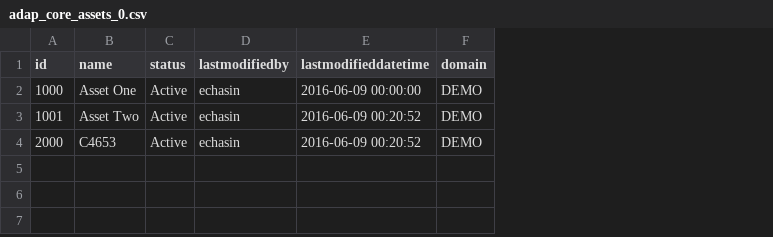
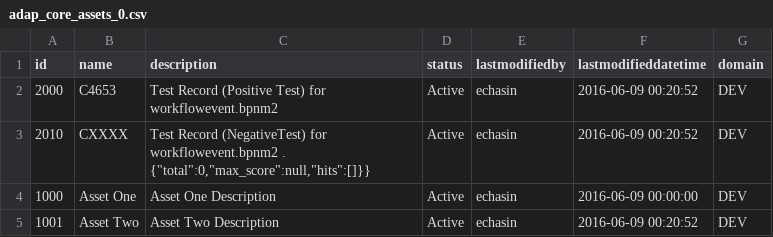
Before and after one commit to echasin/adap_core, a CSV file: src/main/resources/config/liquibase/adap_core_assets_0.csv, drawn as a sheet; removed rows and columns are numbered as before the commit, all else as after; the diff names each change by its address in the sheet, - before the commit and + after, or states it on an @@ line.

Commit message:
added asset.name CXXXX Test Record (NegativeTest) for workflowevent.bpnm2 . {"total":0,"max_score":null,"hits":[]}}

```diff
--- a/src/main/resources/config/liquibase/adap_core_assets_0.csv
+++ b/src/main/resources/config/liquibase/adap_core_assets_0.csv
+column C (description), rows 4-5: Asset One Description | Asset Two Description
+row 2: 2000 | C4653 | Test Record (Positive Test) for workflowevent.bpnm2 | Active | echasin | 2016-06-09 00:20:52 | DEV
+row 3: 2010 | CXXXX | Test Record (NegativeTest) for workflowevent.bpnm2 . {"total":0,"max_score":null,"hits":[]}} | Active | echasin | 2016-06-09 00:20:52 | DEV
-G4:G5 (domain): DEMO
+G4:G5 (domain): DEV
-row 4: 2000 | C4653 | Active | echasin | 2016-06-09 00:20:52 | DEMO
```
